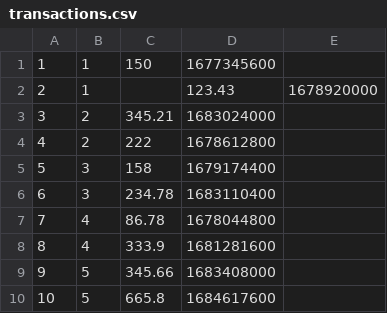
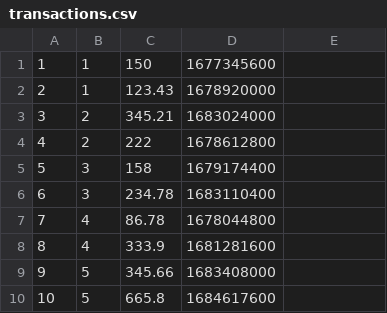
Before and after one commit to rivudhk/blog_try, a CSV file: transactions.csv, drawn as a sheet.

Commit message:
Update transactions.csv

```diff
--- a/transactions.csv
+++ b/transactions.csv
@@ -1,3 +1,3 @@
 1,1,150,1677345600
-2,1,,123.43,1678920000
+2,1,123.43,1678920000
 3,2,345.21,1683024000
```
